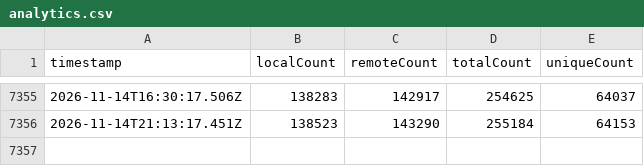
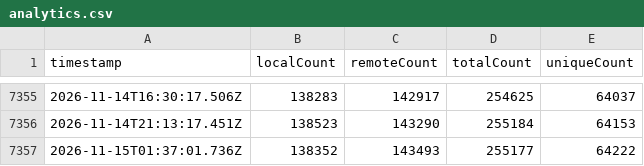
Before and after one commit to dend/mcp-registry-growth, a CSV file: data/analytics.csv, drawn as a sheet; only a part is shown, gaps mark what is left out.

```diff
--- a/data/analytics.csv
+++ b/data/analytics.csv
@@ -7356 +7356,2 @@
 "2026-11-14T21:13:17.451Z","138523","143290","255184","64153"
+"2026-11-15T01:37:01.736Z","138352","143493","255177","64222"
```
